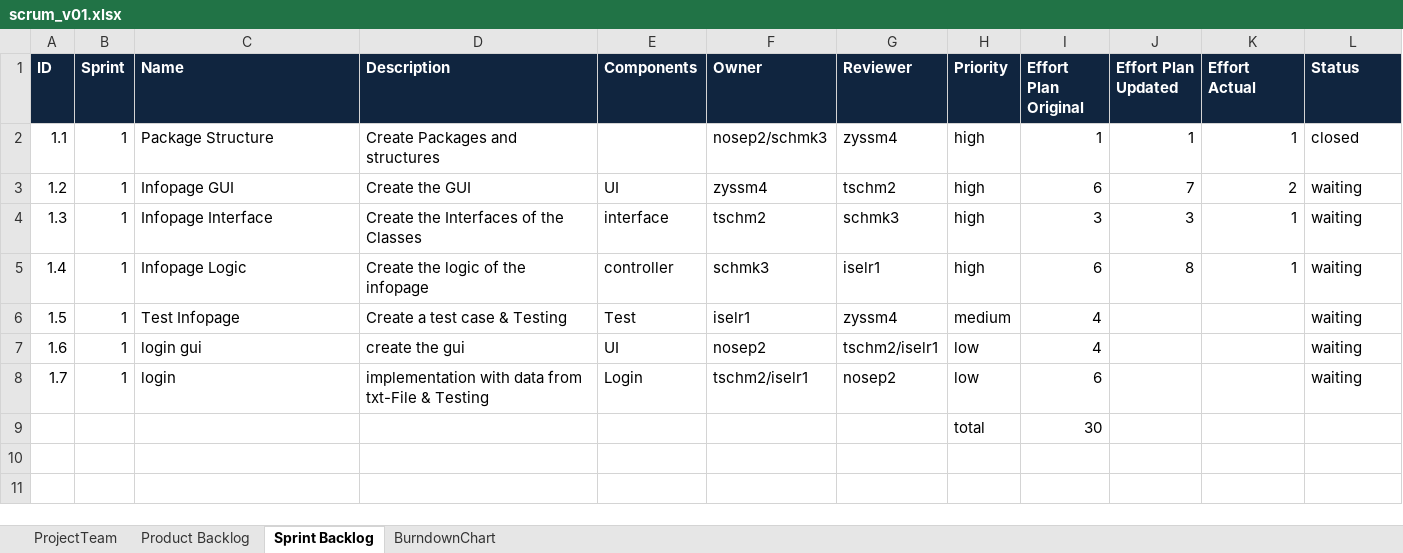
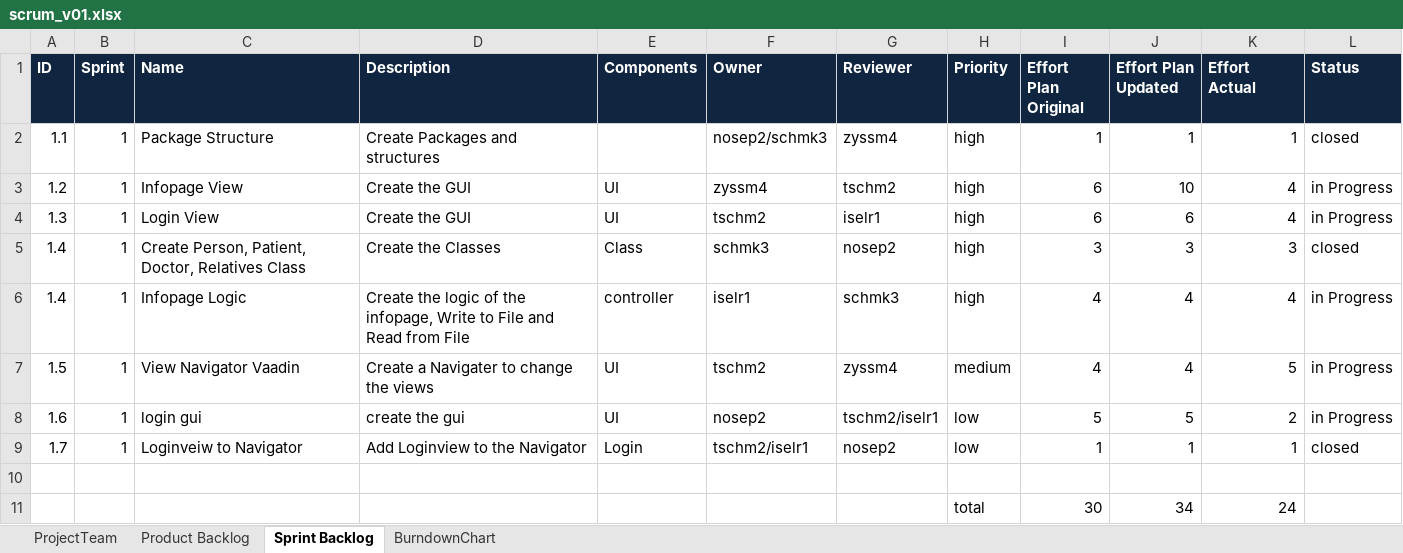
Before and after one commit to zyssm4/ch.bfh.btx8081.w2015.red, an Excel workbook: doc/Task10/scrum_v01.xlsx, sheet Sprint Backlog, drawn as a sheet; values as stored, in another font and other column widths than the file's, no borders; removed rows and columns are numbered as before the commit, all else as after; the diff names each change by its address in the sheet, - before the commit and + after, or states it on an @@ line.

Commit message:
updated scrum

```diff
--- a/doc/Task10/scrum_v01.xlsx (sheet Sprint Backlog)
+++ b/doc/Task10/scrum_v01.xlsx (sheet Sprint Backlog)
-C3 (Name): Infopage GUI
+C3 (Name): Infopage View
-J3 (Effort Plan Updated): 7
+J3 (Effort Plan Updated): 10
-K3 (Effort Actual): 2
+K3 (Effort Actual): 4
-L3 (Status): waiting
+L3 (Status): in Progress
-row 4: 1.3 | 1 | Infopage Interface | Create the Interfaces of the Classes | interface | tschm2 | schmk3 | high | 3 | 3 | 1 | waiting
+row 4: 1.3 | 1 | Login View | Create the GUI | UI | tschm2 | iselr1 | high | 6 | 6 | 4 | in Progress
+row 5: 1.4 | 1 | Create Person, Patient, Doctor, Relatives Class | Create the Classes | Class | schmk3 | nosep2 | high | 3 | 3 | 3 | closed
-D6 (Description): …of the infopage
+D6 (Description): …of the infopage, Write to File and Read from File
-F6 (Owner): schmk3
+F6 (Owner): iselr1
-G6 (Reviewer): iselr1
+G6 (Reviewer): schmk3
-I6 (Effort Plan Original): 6
+I6 (Effort Plan Original): 4
-J6 (Effort Plan Updated): 8
+J6 (Effort Plan Updated): 4
-K6 (Effort Actual): 1
+K6 (Effort Actual): 4
-L6 (Status): waiting
+L6 (Status): in Progress
-row 6: 1.5 | 1 | Test Infopage | Create a test case & Testing | Test | iselr1 | zyssm4 | medium | 4 |  |  | waiting
+row 7: 1.5 | 1 | View Navigator Vaadin | Create a Navigater to change the views | UI | tschm2 | zyssm4 | medium | 4 | 4 | 5 | in Progress
-I8 (Effort Plan Original): 4
+I8 (Effort Plan Original): 5
-J8 (Effort Plan Updated): (empty)
+J8 (Effort Plan Updated): 5
-K8 (Effort Actual): (empty)
+K8 (Effort Actual): 2
-L8 (Status): waiting
+L8 (Status): in Progress
-C9 (Name): login
+C9 (Name): Loginveiw to Navigator
-D9 (Description): implementation with data from txt-File & Testing
+D9 (Description): Add Loginview to the Navigator
-I9 (Effort Plan Original): 6
+I9 (Effort Plan Original): 1
-J9 (Effort Plan Updated): (empty)
+J9 (Effort Plan Updated): 1
-K9 (Effort Actual): (empty)
+K9 (Effort Actual): 1
-L9 (Status): waiting
+L9 (Status): closed
-row 10:  |  |  |  |  |  |  | total | 30
+row 10: (empty)
+row 11:  |  |  |  |  |  |  | total | 30 | 34 | 24
```
